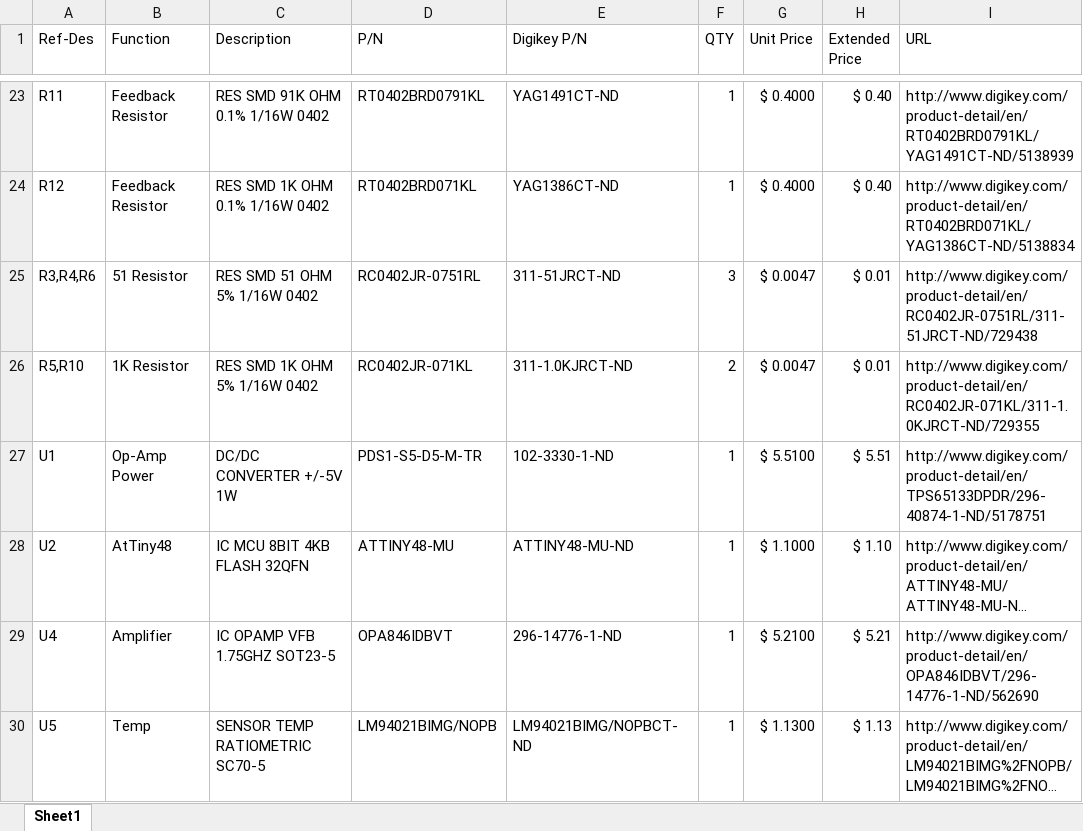
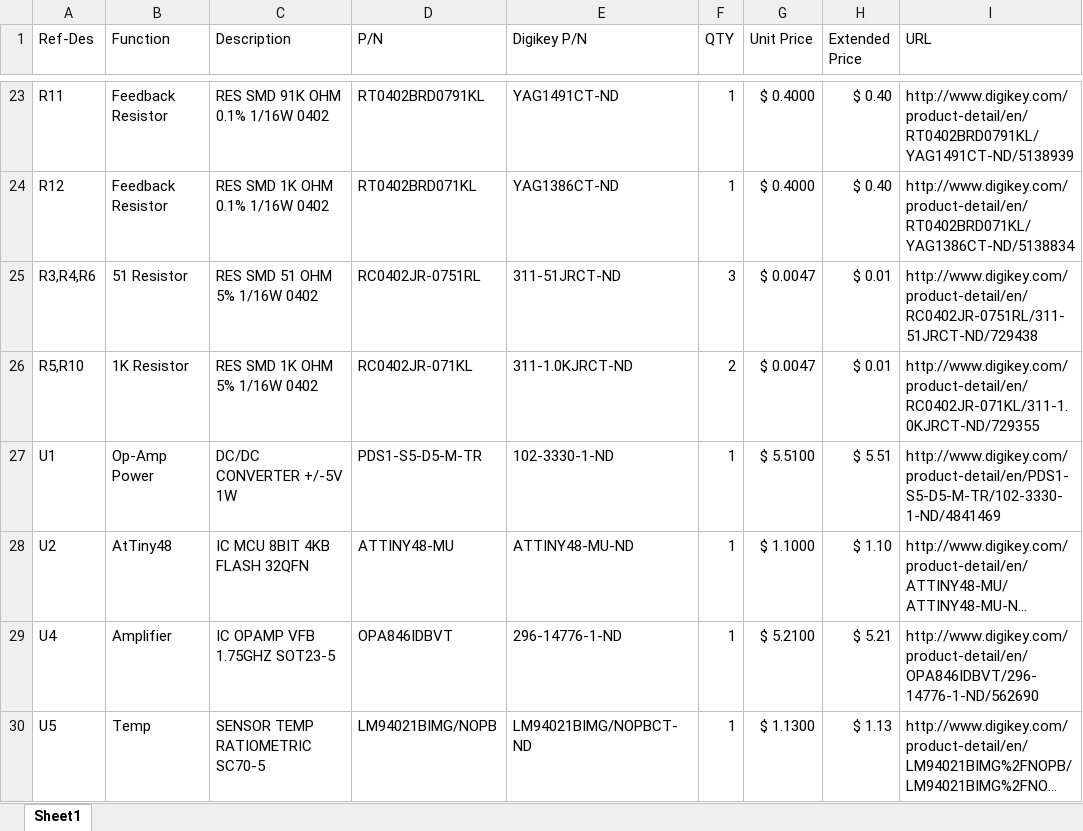
Before and after one commit to muonTelescope/mppcSensor, an Excel workbook: pcb/bom.xlsx, sheet Sheet1, drawn as a sheet; only a part is shown, gaps mark what is left out; long unchanged cells end in …; values as stored, in another font and other column widths than the file's, no borders; the diff names each change by its address in the sheet, - before the commit and + after, or states it on an @@ line.

```diff
--- a/pcb/bom.xlsx (sheet Sheet1)
+++ b/pcb/bom.xlsx (sheet Sheet1)
-I27 (URL): http://www.digikey.com/product-detail/en/TPS65133DPDR/296-40874-1-ND/5178751
+I27 (URL): http://www.digikey.com/product-detail/en/PDS1-S5-D5-M-TR/102-3330-1-ND/4841469
```
Also changed, not shown: 2 other files.
